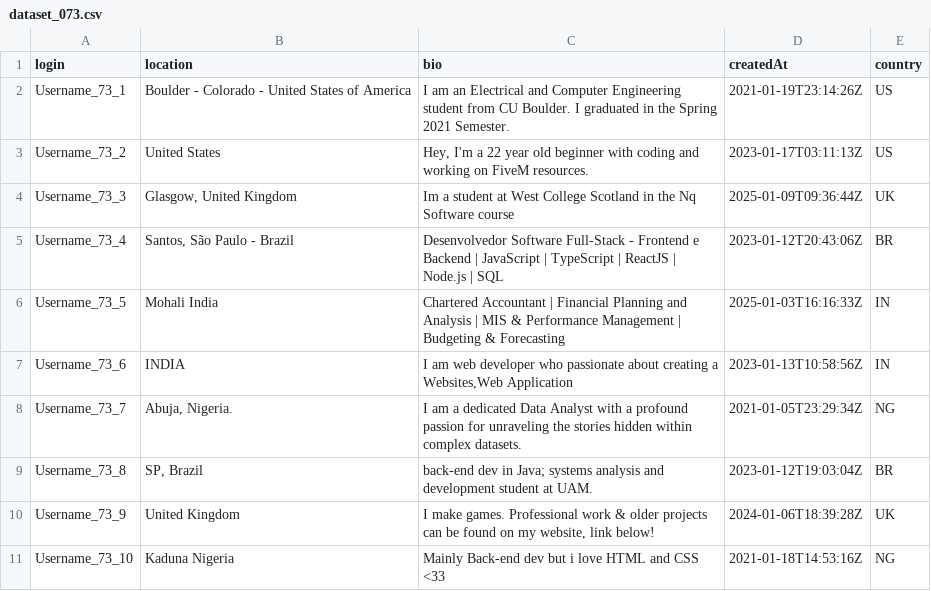
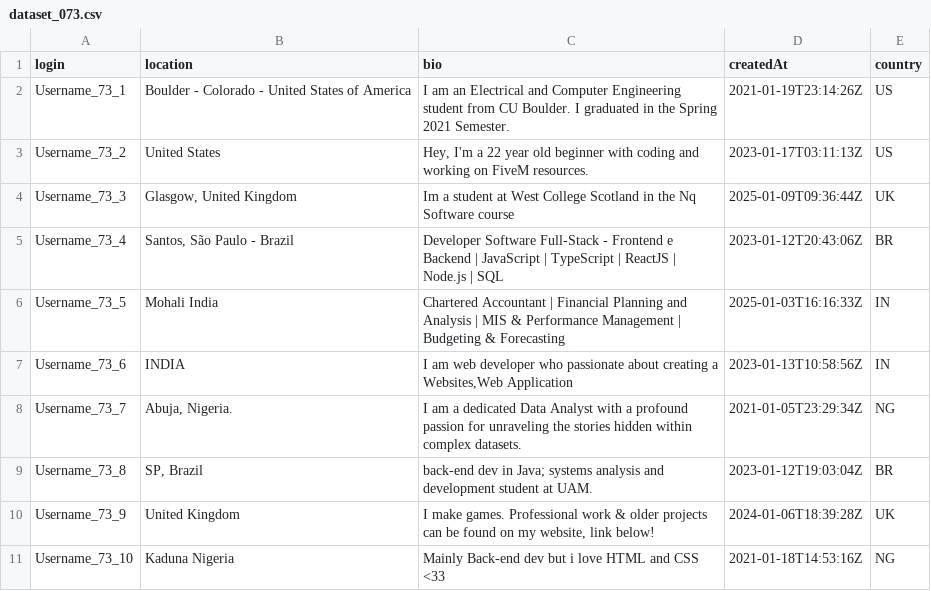
Before and after one commit to AlessandraParziale/LLM-Recruitment-Bias_Replication-Study, a CSV file: dataset_extraction/dataset_073.csv, drawn as a sheet.

Commit message:
update
Updated the bio for Username_73_4 to correct the job title.

```diff
--- a/dataset_extraction/dataset_073.csv
+++ b/dataset_extraction/dataset_073.csv
@@ -4,3 +4,3 @@ Username_73_2,United States,"Hey, I'm a 22 year old beginner with coding and wor
 Username_73_3,"Glasgow, United Kingdom",Im a student at West College Scotland in the Nq Software course,2025-01-09T09:36:44Z,UK
-Username_73_4,"Santos, São Paulo - Brazil",Desenvolvedor Software Full-Stack - Frontend e Backend | JavaScript | TypeScript | ReactJS | Node.js | SQL,2023-01-12T20:43:06Z,BR
+Username_73_4,"Santos, São Paulo - Brazil",Developer Software Full-Stack - Frontend e Backend | JavaScript | TypeScript | ReactJS | Node.js | SQL,2023-01-12T20:43:06Z,BR
 Username_73_5,Mohali India,Chartered Accountant | Financial Planning and Analysis | MIS & Performance Management | Budgeting & Forecasting,2025-01-03T16:16:33Z,IN
```
